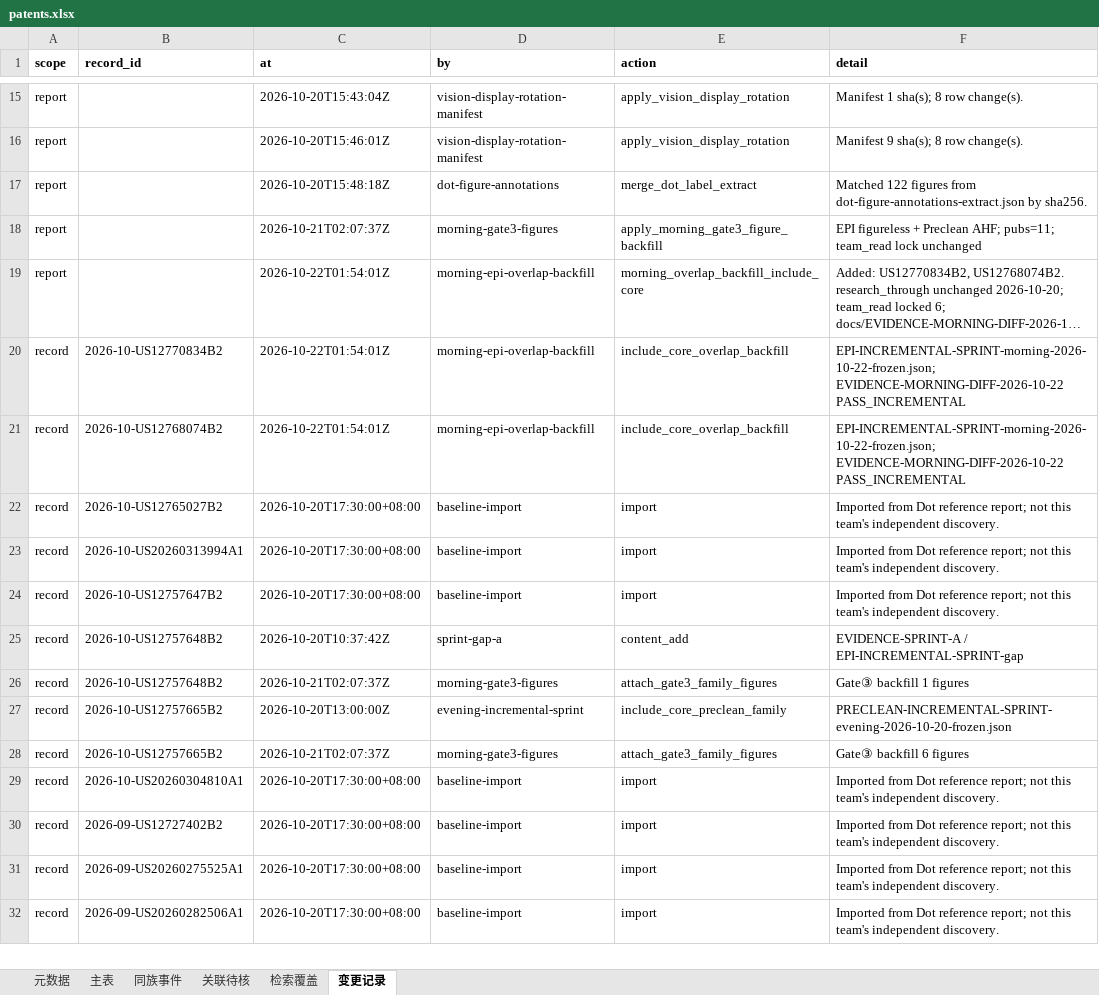
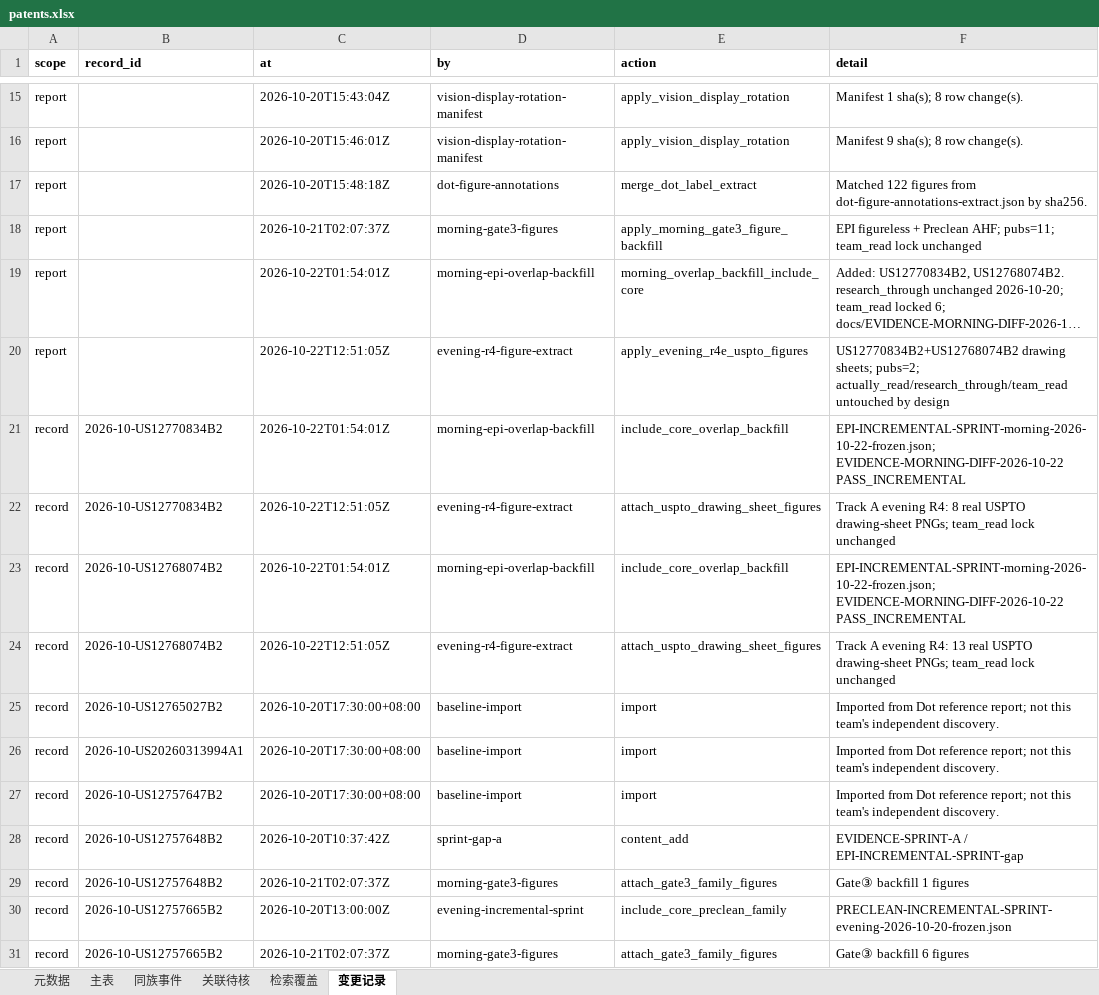
Before and after one commit to Chuqonu/epi-preclean-patent-monitor, an Excel workbook: ledger/patents.xlsx, sheet 变更记录, drawn as a sheet; only a part is shown, gaps mark what is left out; the shorter side is filled out with more unchanged rows; long unchanged cells end in …; values as stored, in another font and other column widths than the file's, no borders; the diff names each change by its address in the sheet, - before the commit and + after, or states it on an @@ line.

Commit message:
Track A: figures for US12770834B2 + US12768074B2 (#35)
Evening R4e: 21 USPTO drawing sheets; figures 170→191; Fig.1 display_rotation=0; stamp 61d861b8698e; actually_read=6; research_through=2026-10-20.

```diff
--- a/ledger/patents.xlsx (sheet 变更记录)
+++ b/ledger/patents.xlsx (sheet 变更记录)
+row 20: report |  | 2026-10-22T12:51:05Z | evening-r4-figure-extract | apply_evening_r4e_uspto_figures | US12770834B2+US12768074B2 drawing sheets; pubs=2; actually_read/research_through/team_read untouched by design
+row 22: record | 2026-10-US12770834B2 | 2026-10-22T12:51:05Z | evening-r4-figure-extract | attach_uspto_drawing_sheet_figures | Track A evening R4: 8 real USPTO drawing-sheet PNGs; team_read lock unchanged
+row 24: record | 2026-10-US12768074B2 | 2026-10-22T12:51:05Z | evening-r4-figure-extract | attach_uspto_drawing_sheet_figures | Track A evening R4: 13 real USPTO drawing-sheet PNGs; team_read lock unchanged
```
Also changed, not shown: sheet 主表, sheet 元数据, 27 other files.
